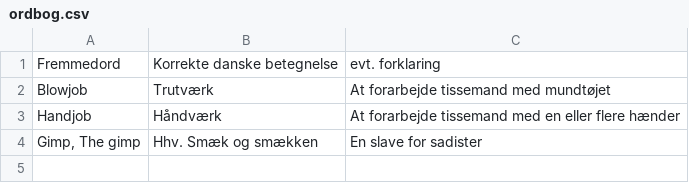
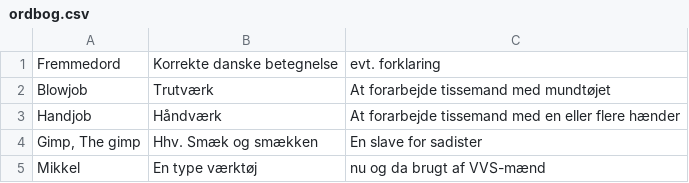
Before and after one commit to athas/ucph.dk, a CSV file: ordbog.csv, drawn as a sheet; the diff names each change by its address in the sheet, - before the commit and + after, or states it on an @@ line.

Commit message:
Nyt ord

```diff
--- a/ordbog.csv
+++ b/ordbog.csv
+row 5: Mikkel | En type værktøj | nu og da brugt af VVS-mænd
```
